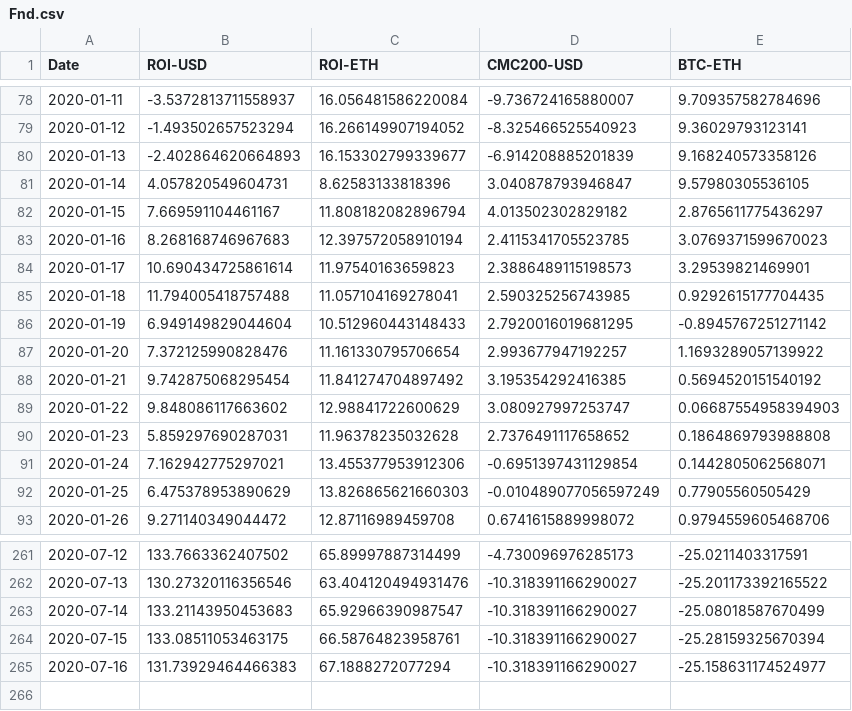
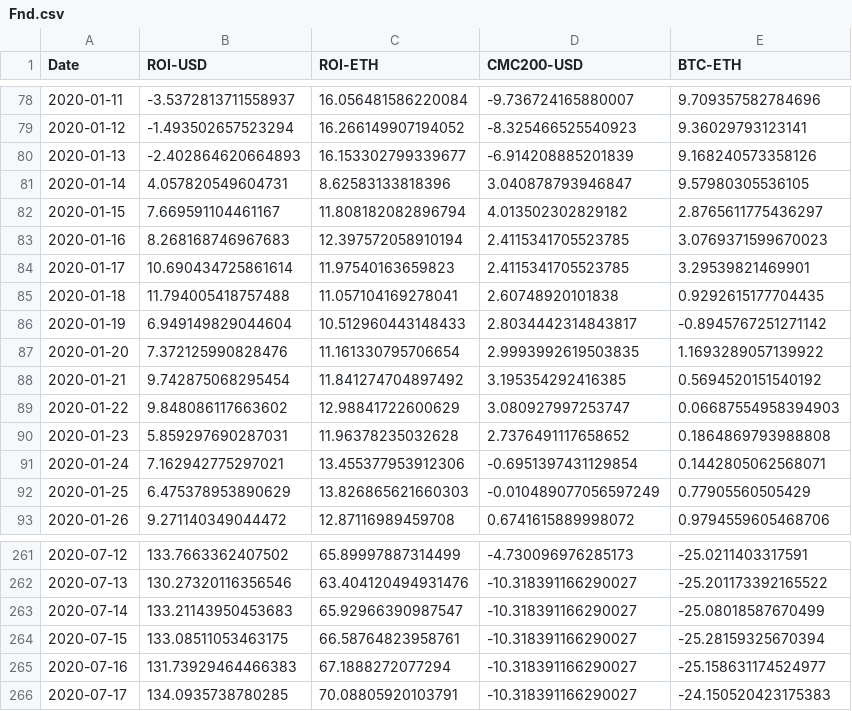
Before and after one commit to Insula-Crypto/funds_roi_graphs, a CSV file: Fnd.csv, drawn as a sheet; only a part is shown, gaps mark what is left out.

```diff
--- a/Fnd.csv
+++ b/Fnd.csv
@@ -83,6 +83,6 @@ Date,ROI-USD,ROI-ETH,CMC200-USD,BTC-ETH
 2020-01-16,8.268168746967683,12.397572058910194,2.4115341705523785,3.0769371599670023
-2020-01-17,10.690434725861614,11.97540163659823,2.3886489115198573,3.29539821469901
-2020-01-18,11.794005418757488,11.057104169278041,2.590325256743985,0.9292615177704435
-2020-01-19,6.949149829044604,10.512960443148433,2.7920016019681295,-0.8945767251271142
-2020-01-20,7.372125990828476,11.161330795706654,2.993677947192257,1.1693289057139922
+2020-01-17,10.690434725861614,11.97540163659823,2.4115341705523785,3.29539821469901
+2020-01-18,11.794005418757488,11.057104169278041,2.60748920101838,0.9292615177704435
+2020-01-19,6.949149829044604,10.512960443148433,2.8034442314843817,-0.8945767251271142
+2020-01-20,7.372125990828476,11.161330795706654,2.9993992619503835,1.1693289057139922
 2020-01-21,9.742875068295454,11.841274704897492,3.195354292416385,0.5694520151540192
@@ -265 +265,2 @@ Date,ROI-USD,ROI-ETH,CMC200-USD,BTC-ETH
 2020-07-16,131.73929464466383,67.1888272077294,-10.318391166290027,-25.158631174524977
+2020-07-17,134.0935738780285,70.08805920103791,-10.318391166290027,-24.150520423175383
```
Also changed, not shown: Anastasia.csv, 1 other file.
